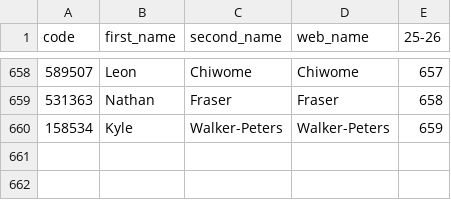
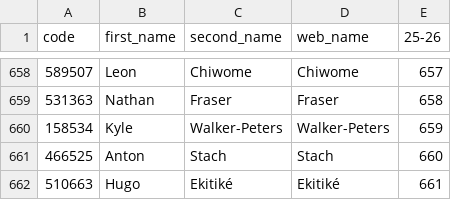
Before and after one commit to ChrisMusson/FPL-ID-Map, a CSV file: FPL/25-26.csv, drawn as a sheet; only a part is shown, gaps mark what is left out.

```diff
--- a/FPL/25-26.csv
+++ b/FPL/25-26.csv
@@ -660 +660,3 @@ code,first_name,second_name,web_name,25-26
 158534,Kyle,Walker-Peters,Walker-Peters,659
+466525,Anton,Stach,Stach,660
+510663,Hugo,Ekitiké,Ekitiké,661
```
Also changed, not shown: FBRef.csv, FotMob.csv, 3 other files.
